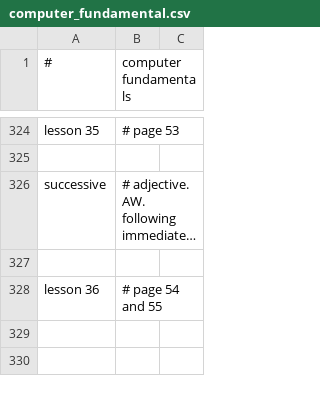
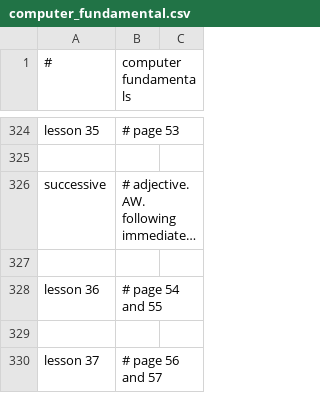
Before and after one commit to k-five/cf, a CSV file: computer_fundamental.csv, drawn as a sheet; only a part is shown, gaps mark what is left out; long unchanged cells end in …; the diff names each change by its address in the sheet, - before the commit and + after, or states it on an @@ line.

Commit message:
add lesson 36

```diff
--- a/computer_fundamental.csv
+++ b/computer_fundamental.csv
+row 329: (empty)
+row 330: lesson 37 | # page 56 and 57
```
Also changed, not shown: 2 other files.
